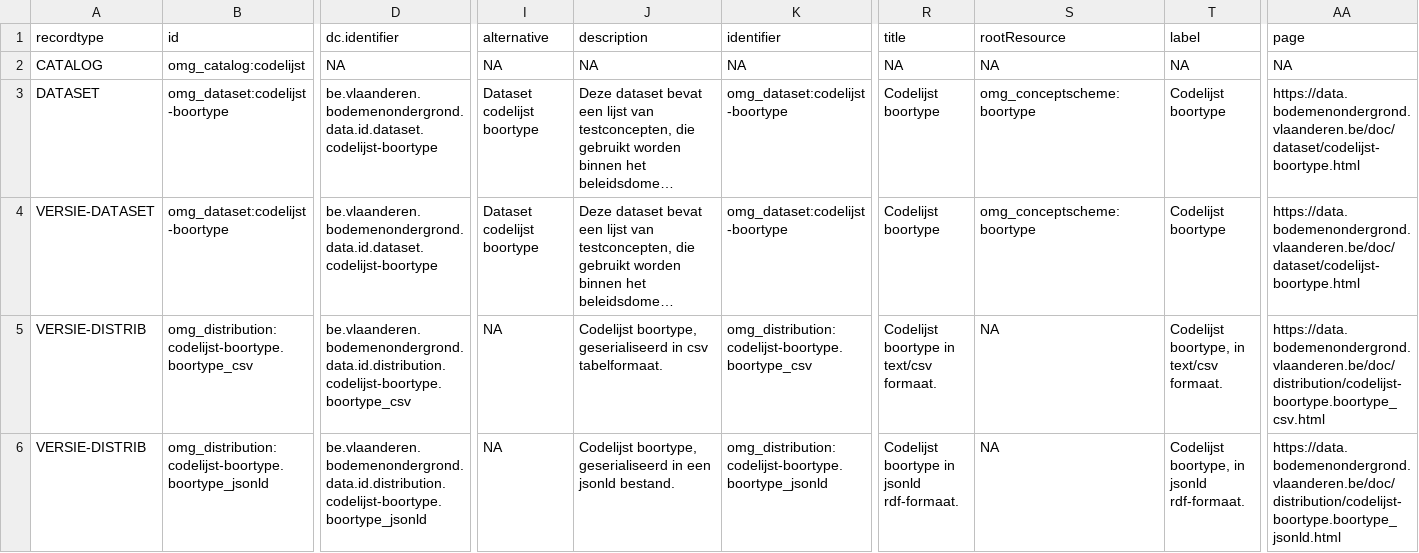
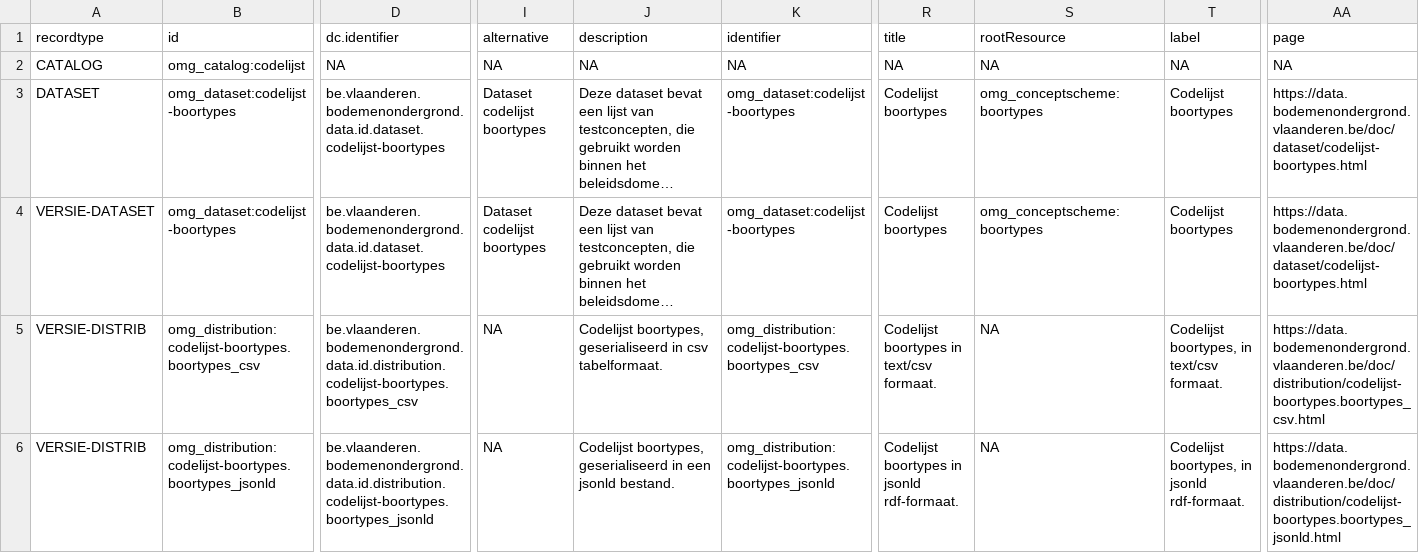
Before and after one commit to bodemenondergrond/codelijst-boortype, a CSV file: src/main/resources/source/dataset_source.csv, drawn as a sheet; only a part is shown, gaps mark what is left out; long unchanged cells end in …; the diff covers the shown part only; the diff names each change by its address in the sheet, - before the commit and + after, or states it on an @@ line.

```diff
--- a/src/main/resources/source/dataset_source.csv
+++ b/src/main/resources/source/dataset_source.csv
-B3:B4 (id): omg_dataset:codelijst-boortype
+B3:B4 (id): omg_dataset:codelijst-boortypes
-D3:D4 (dc.identifier): be.vlaanderen.bodemenondergrond.data.id.dataset.codelijst-boortype
+D3:D4 (dc.identifier): be.vlaanderen.bodemenondergrond.data.id.dataset.codelijst-boortypes
-I3:I4 (alternative): Dataset codelijst boortype
+I3:I4 (alternative): Dataset codelijst boortypes
-K3:K4 (identifier): omg_dataset:codelijst-boortype
+K3:K4 (identifier): omg_dataset:codelijst-boortypes
-R3:R4 (title): Codelijst boortype
+R3:R4 (title): Codelijst boortypes
-S3:S4 (rootResource): omg_conceptscheme:boortype
+S3:S4 (rootResource): omg_conceptscheme:boortypes
-T3:T4 (label): Codelijst boortype
+T3:T4 (label): Codelijst boortypes
-AA3:AA4 (page): https://data.bodemenondergrond.vlaanderen.be/doc/dataset/codelijst-boortype.html
+AA3:AA4 (page): https://data.bodemenondergrond.vlaanderen.be/doc/dataset/codelijst-boortypes.html
-B5 (id): omg_distribution:codelijst-boortype.boortype_csv
+B5 (id): omg_distribution:codelijst-boortypes.boortypes_csv
-D5 (dc.identifier): be.vlaanderen.bodemenondergrond.data.id.distribution.codelijst-boortype.boortype_csv
+D5 (dc.identifier): be.vlaanderen.bodemenondergrond.data.id.distribution.codelijst-boortypes.boortypes_csv
-J5 (description): Codelijst boortype, geserialiseerd in…
+J5 (description): Codelijst boortypes, geserialiseerd in…
-K5 (identifier): omg_distribution:codelijst-boortype.boortype_csv
+K5 (identifier): omg_distribution:codelijst-boortypes.boortypes_csv
-R5 (title): Codelijst boortype in text/csv formaat.
+R5 (title): Codelijst boortypes in text/csv formaat.
-T5 (label): Codelijst boortype, in text/csv formaat.
+T5 (label): Codelijst boortypes, in text/csv formaat.
-AA5 (page): https://data.bodemenondergrond.vlaanderen.be/doc/distribution/codelijst-boortype.boortype_csv.html
+AA5 (page): https://data.bodemenondergrond.vlaanderen.be/doc/distribution/codelijst-boortypes.boortypes_csv.html
-B6 (id): omg_distribution:codelijst-boortype.boortype_jsonld
+B6 (id): omg_distribution:codelijst-boortypes.boortypes_jsonld
-D6 (dc.identifier): be.vlaanderen.bodemenondergrond.data.id.distribution.codelijst-boortype.boortype_jsonld
+D6 (dc.identifier): be.vlaanderen.bodemenondergrond.data.id.distribution.codelijst-boortypes.boortypes_jsonld
-J6 (description): Codelijst boortype, geserialiseerd in…
+J6 (description): Codelijst boortypes, geserialiseerd in…
-K6 (identifier): omg_distribution:codelijst-boortype.boortype_jsonld
+K6 (identifier): omg_distribution:codelijst-boortypes.boortypes_jsonld
-R6 (title): Codelijst boortype in jsonld rdf-formaat.
+R6 (title): Codelijst boortypes in jsonld rdf-formaat.
-T6 (label): Codelijst boortype, in jsonld rdf-formaat.
+T6 (label): Codelijst boortypes, in jsonld rdf-formaat.
-AA6 (page): https://data.bodemenondergrond.vlaanderen.be/doc/distribution/codelijst-boortype.boortype_jsonld.html
+AA6 (page): https://data.bodemenondergrond.vlaanderen.be/doc/distribution/codelijst-boortypes.boortypes_jsonld.html
```
Also changed, not shown: 40 edited cells elsewhere in this file, src/main/resources/source/catalog_source.csv, src/main/resources/source/codelijst_source.csv, 1 other file.
